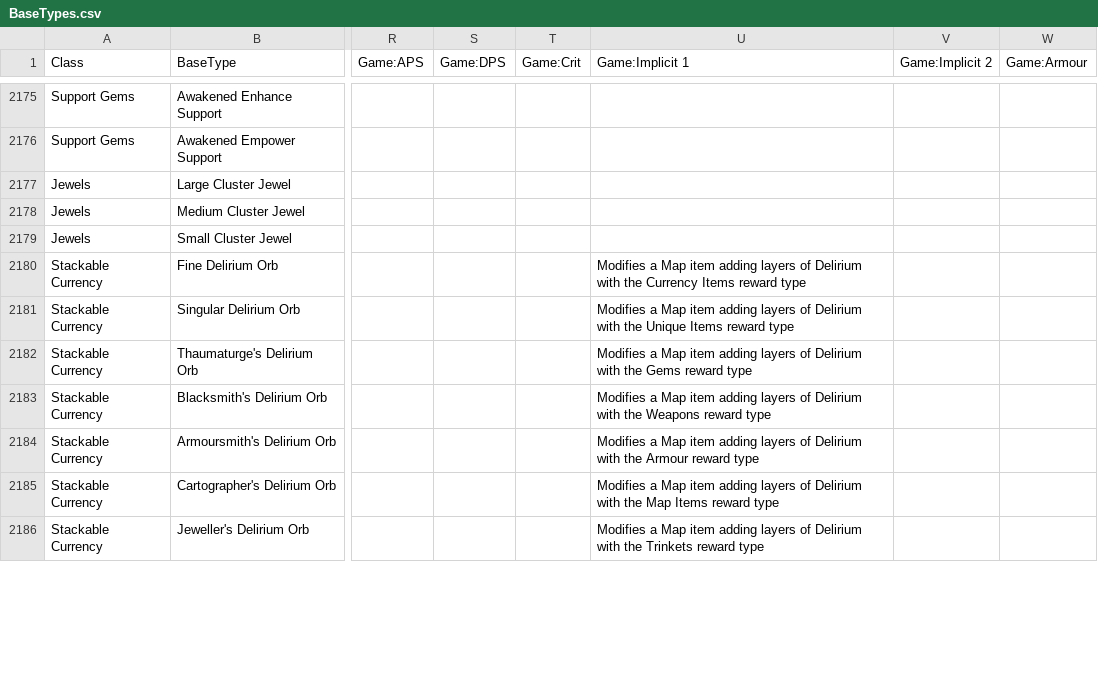
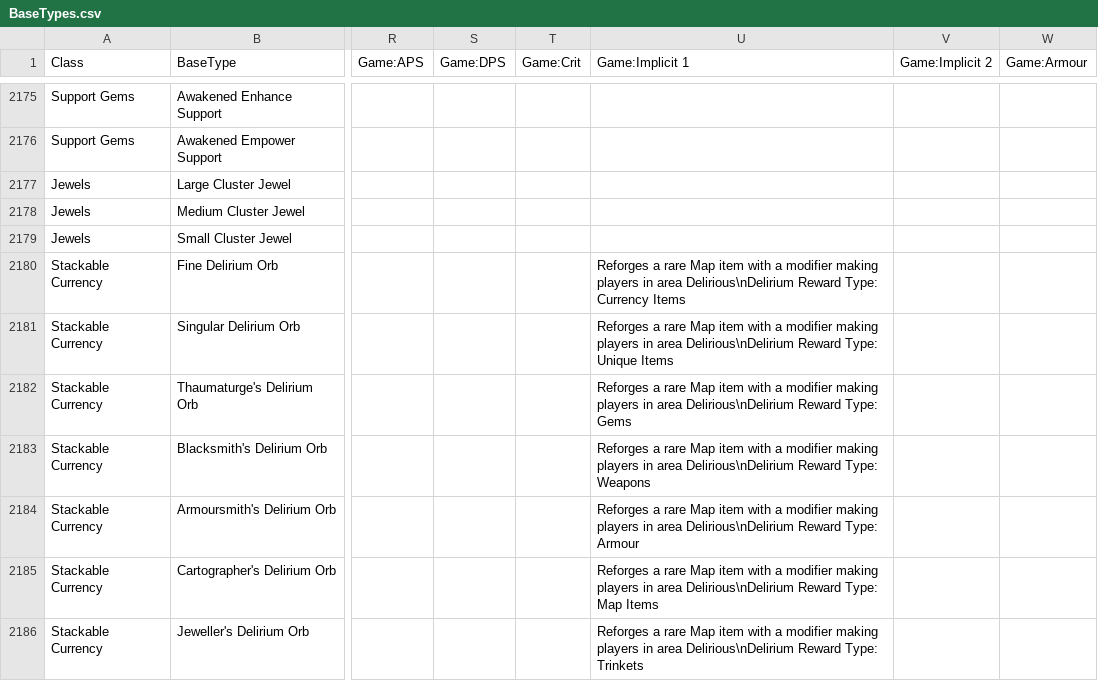
Before and after one commit to NeverSinkDev/FilterBlade-Public-Assets, a CSV file: FbPoe1Configs/BaseTypes.csv, drawn as a sheet; only a part is shown, gaps mark what is left out; the diff covers the shown part only; the diff names each change by its address in the sheet, - before the commit and + after, or states it on an @@ line.

```diff
--- a/FbPoe1Configs/BaseTypes.csv
+++ b/FbPoe1Configs/BaseTypes.csv
-U2180 (Game:Implicit 1): Modifies a Map item adding layers of Delirium with the Currency Items reward type
+U2180 (Game:Implicit 1): Reforges a rare Map item with a modifier making players in area Delirious\nDelirium Reward Type: Currency Items
-U2181 (Game:Implicit 1): Modifies a Map item adding layers of Delirium with the Unique Items reward type
+U2181 (Game:Implicit 1): Reforges a rare Map item with a modifier making players in area Delirious\nDelirium Reward Type: Unique Items
-U2182 (Game:Implicit 1): Modifies a Map item adding layers of Delirium with the Gems reward type
+U2182 (Game:Implicit 1): Reforges a rare Map item with a modifier making players in area Delirious\nDelirium Reward Type: Gems
-U2183 (Game:Implicit 1): Modifies a Map item adding layers of Delirium with the Weapons reward type
+U2183 (Game:Implicit 1): Reforges a rare Map item with a modifier making players in area Delirious\nDelirium Reward Type: Weapons
-U2184 (Game:Implicit 1): Modifies a Map item adding layers of Delirium with the Armour reward type
+U2184 (Game:Implicit 1): Reforges a rare Map item with a modifier making players in area Delirious\nDelirium Reward Type: Armour
-U2185 (Game:Implicit 1): Modifies a Map item adding layers of Delirium with the Map Items reward type
+U2185 (Game:Implicit 1): Reforges a rare Map item with a modifier making players in area Delirious\nDelirium Reward Type: Map Items
-U2186 (Game:Implicit 1): Modifies a Map item adding layers of Delirium with the Trinkets reward type
+U2186 (Game:Implicit 1): Reforges a rare Map item with a modifier making players in area Delirious\nDelirium Reward Type: Trinkets
```
Also changed, not shown: 111 edited cells elsewhere in this file, 1 other file.
